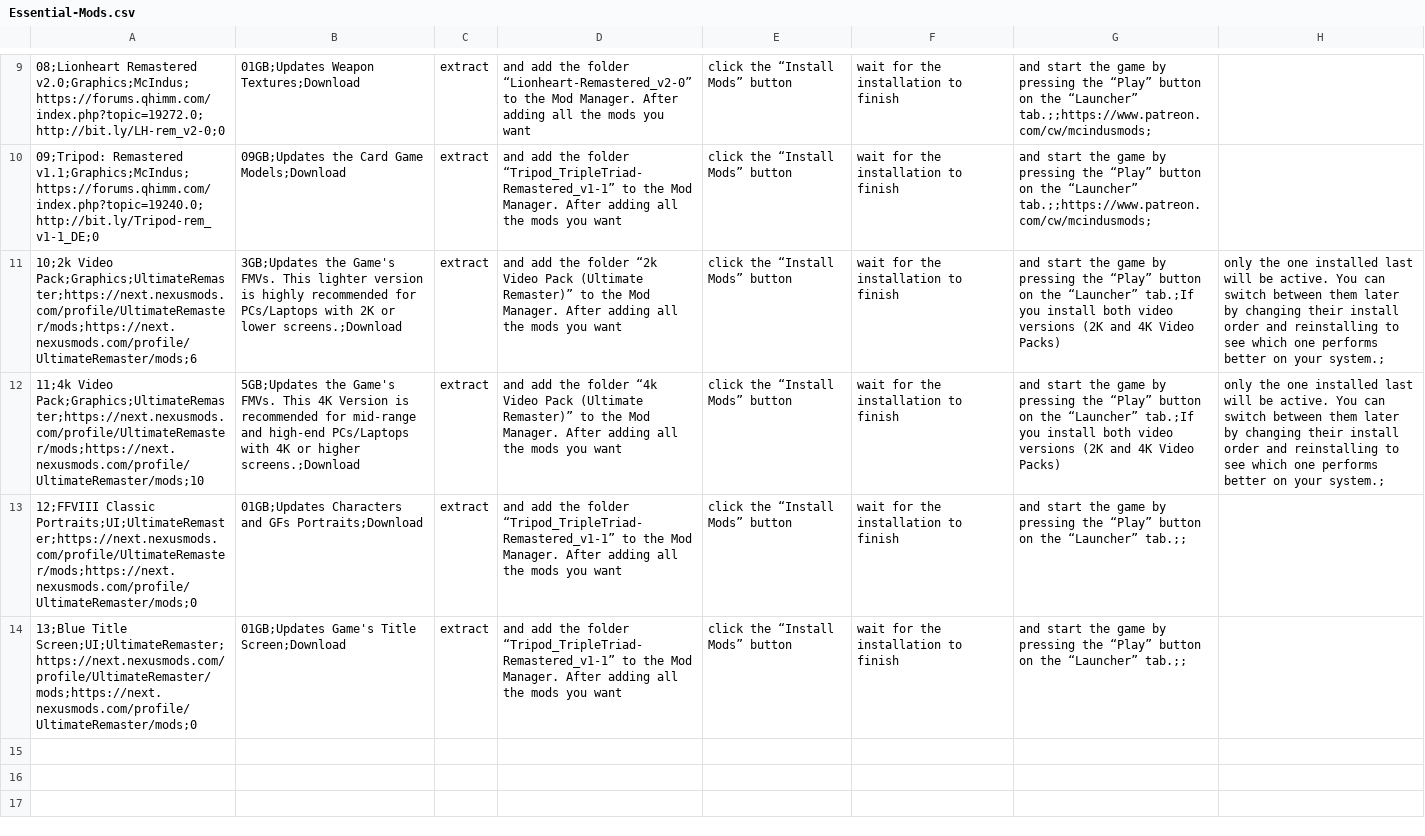
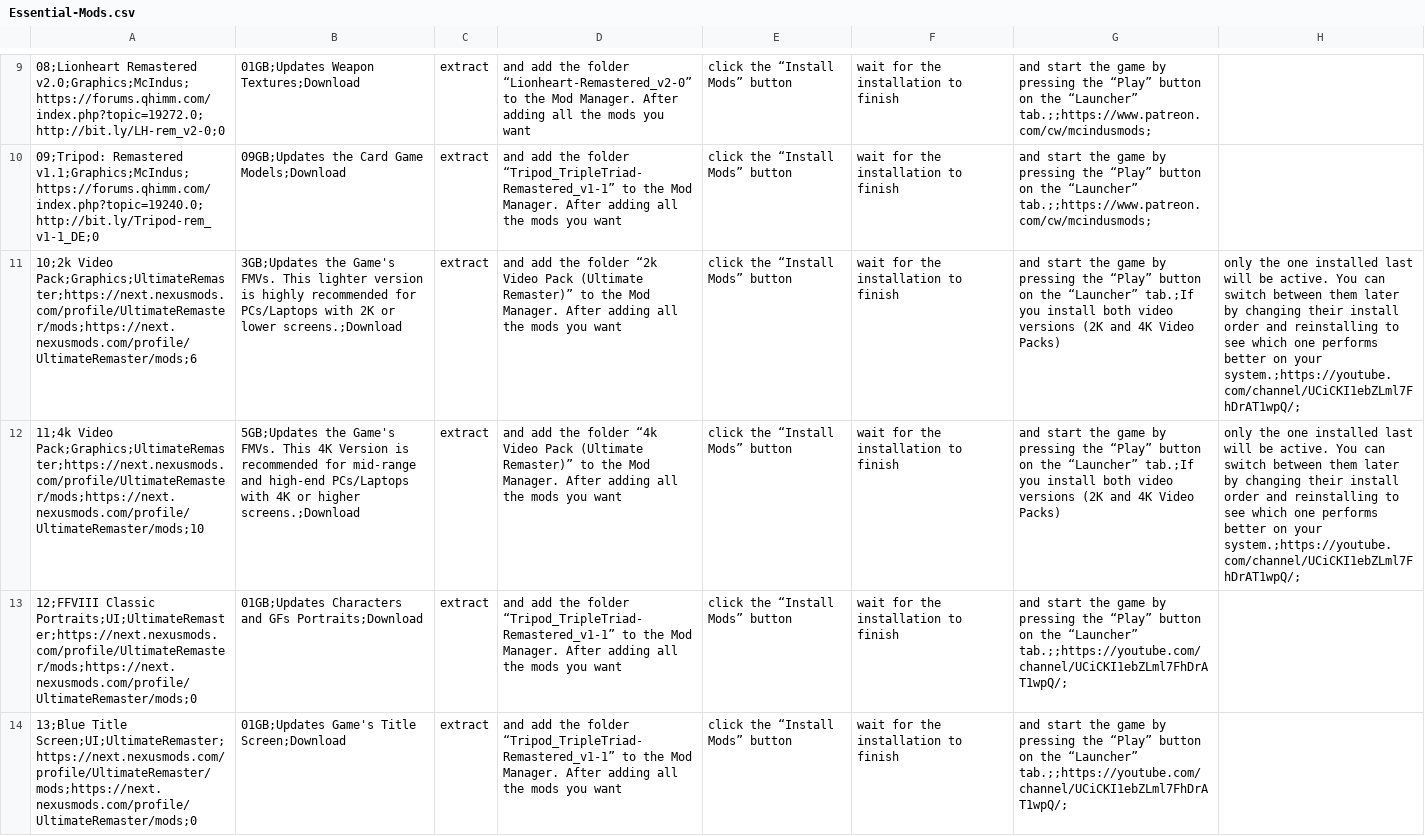
Before and after one commit to UltimateRemaster/Final-Fantasy-08, a CSV file: Eden Launcher/Languages/Essential-Mods.csv, drawn as a sheet; only a part is shown, gaps mark what is left out; the diff names each change by its address in the sheet, - before the commit and + after, or states it on an @@ line.

Commit message:
Update Essential-Mods.csv

```diff
--- a/Eden Launcher/Languages/Essential-Mods.csv
+++ b/Eden Launcher/Languages/Essential-Mods.csv
-H11:H12: …on your system.;
+H11:H12: …on your system.;https://youtube.com/channel/UCiCKI1ebZLml7FhDrAT1wpQ/;
-G13:G14: …the “Launcher” tab.;;
+G13:G14: …the “Launcher” tab.;;https://youtube.com/channel/UCiCKI1ebZLml7FhDrAT1wpQ/;
```
